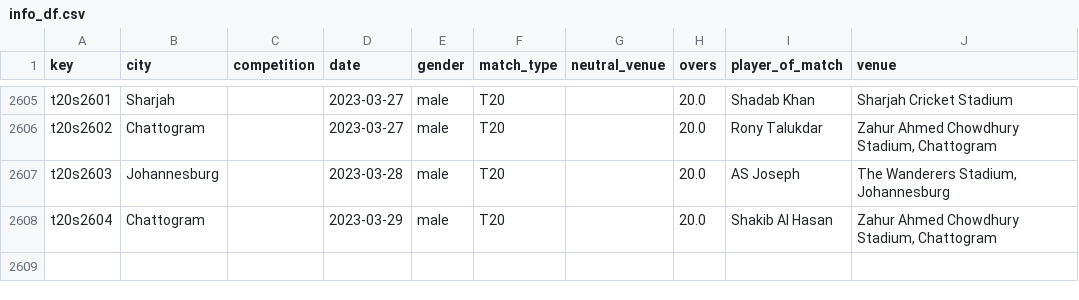
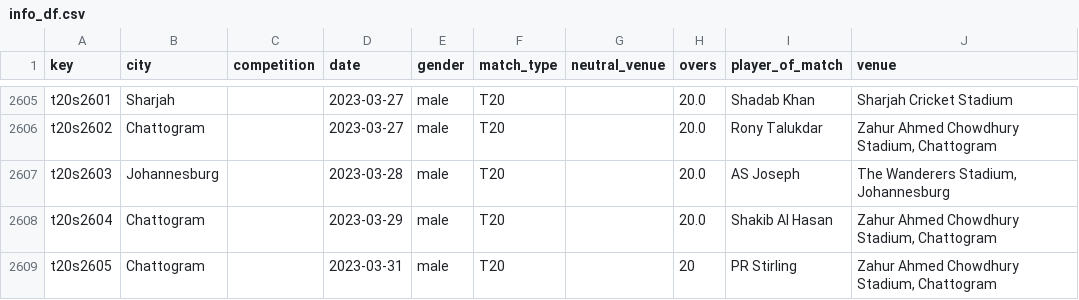
Before and after one commit to sawlachintan/cricket_data, a CSV file: t20s_data/info_df.csv, drawn as a sheet; only a part is shown, gaps mark what is left out.

```diff
--- a/t20s_data/info_df.csv
+++ b/t20s_data/info_df.csv
@@ -2608 +2608,2 @@ t20s2603,Johannesburg,,2023-03-28,male,T20,,20.0,AS Joseph,"The Wanderers Stadiu
 t20s2604,Chattogram,,2023-03-29,male,T20,,20.0,Shakib Al Hasan,"Zahur Ahmed Chowdhury Stadium, Chattogram"
+t20s2605,Chattogram,,2023-03-31,male,T20,,20,PR Stirling,"Zahur Ahmed Chowdhury Stadium, Chattogram"
```
Also changed, not shown: t20s_data/outcome_df.csv, t20s_data/pom_df.csv, 6 other files.
